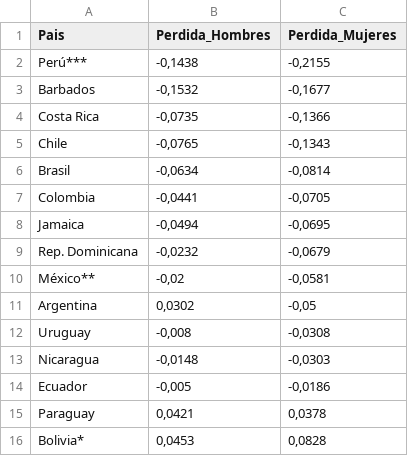
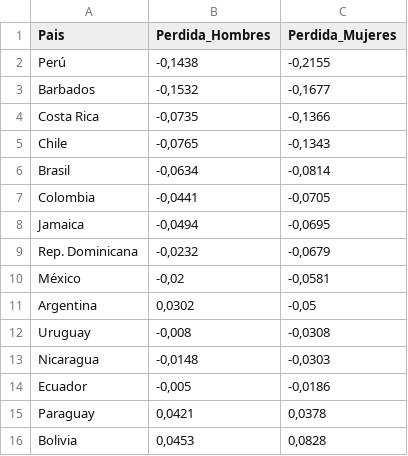
Before and after one commit to CarlosMunozDiaz/observatorio-laboral, a CSV file: docs/data/chart-five.csv, drawn as a sheet.

```diff
--- a/docs/data/chart-five.csv
+++ b/docs/data/chart-five.csv
@@ -1,3 +1,3 @@
 Pais,Perdida_Hombres,Perdida_Mujeres
-Perú***,"-0,1438","-0,2155"
+Perú,"-0,1438","-0,2155"
 Barbados,"-0,1532","-0,1677"
@@ -9,3 +9,3 @@ Jamaica,"-0,0494","-0,0695"
 Rep. Dominicana,"-0,0232","-0,0679"
-México**,"-0,02","-0,0581"
+México,"-0,02","-0,0581"
 Argentina,"0,0302","-0,05"
@@ -15,2 +15,2 @@ Ecuador,"-0,005","-0,0186"
 Paraguay,"0,0421","0,0378"
-Bolivia*,"0,0453","0,0828"
+Bolivia,"0,0453","0,0828"
```
Also changed, not shown: docs/data/chart-five_bis.csv, docs/data/chart-three.csv.
